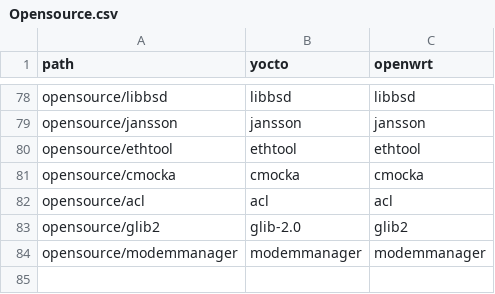
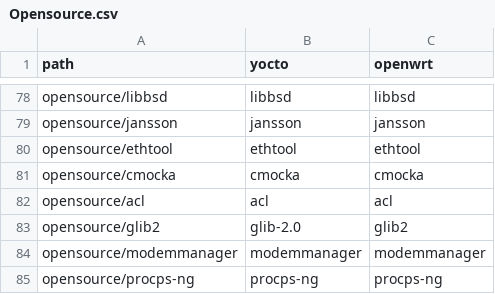
Before and after one commit to kavia-common/component-mapping-314849, a CSV file: Opensource.csv, drawn as a sheet; only a part is shown, gaps mark what is left out.

Commit message:
add mapping for procps-ng
Signed-off-by: Matthias Franck <matthias.franck@softathome.com>

```diff
--- a/Opensource.csv
+++ b/Opensource.csv
@@ -84 +84,2 @@
 "opensource/modemmanager","modemmanager","modemmanager"
+"opensource/procps-ng","procps-ng","procps-ng"
```
